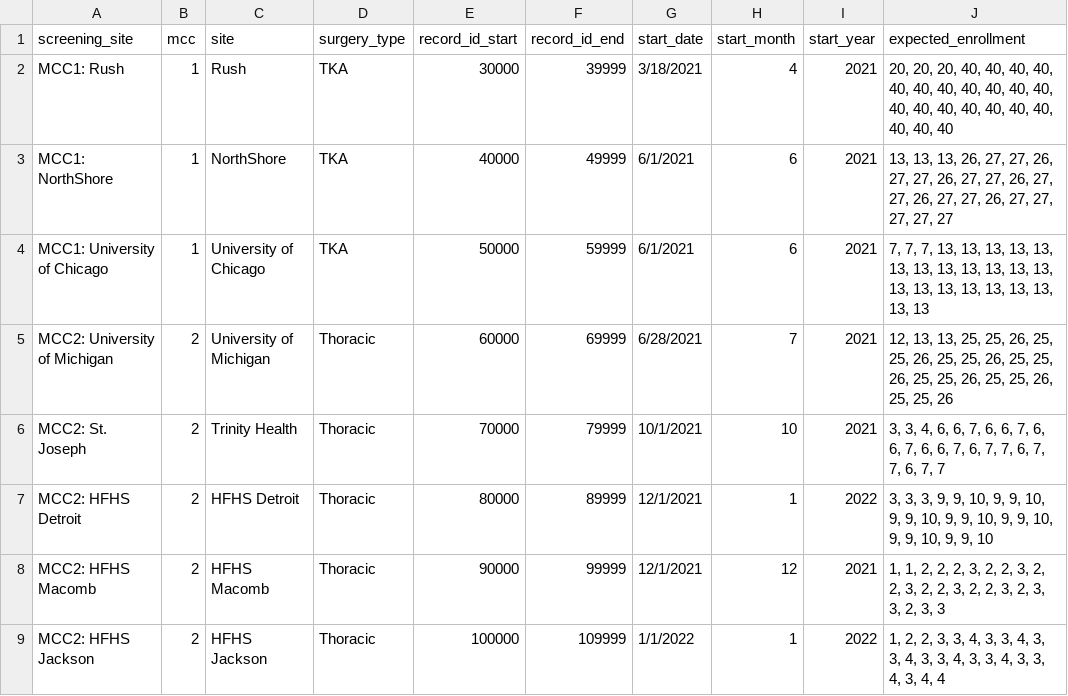
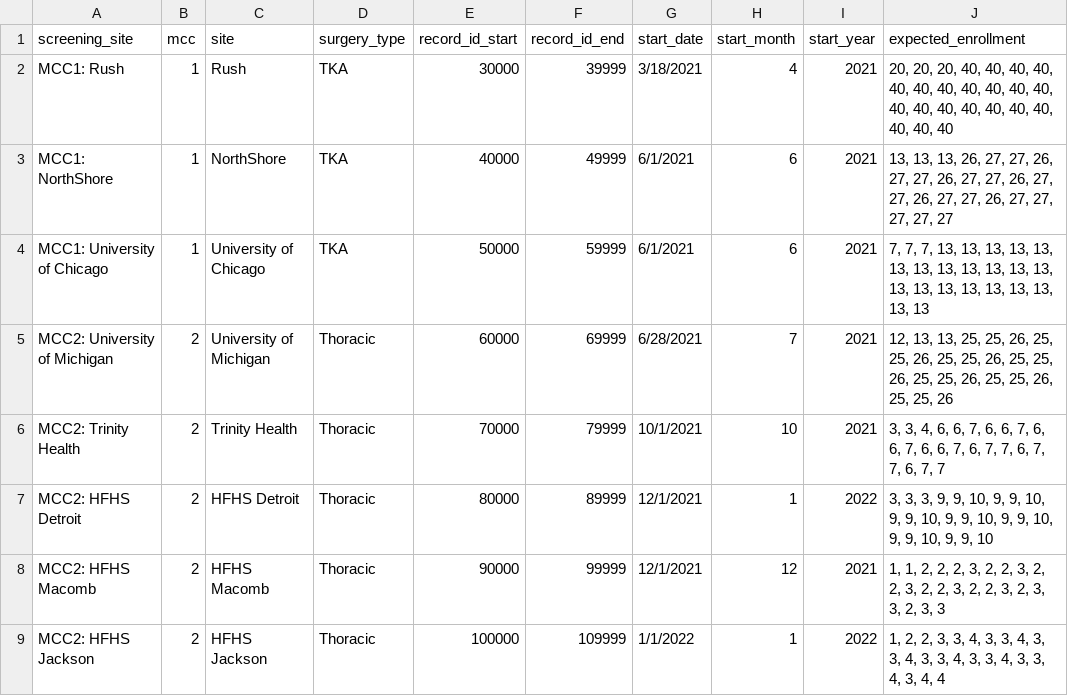
Before and after one commit to TACC/a2cps-weekly-dash, a CSV file: src/assets/screening_sites.csv, drawn as a sheet; only a part is shown; the diff names each change by its address in the sheet, - before the commit and + after, or states it on an @@ line.

Commit message:
St. Joe --> Trinity Health

```diff
--- a/src/assets/screening_sites.csv
+++ b/src/assets/screening_sites.csv
-A6 (screening_site): MCC2: St. Joseph
+A6 (screening_site): MCC2: Trinity Health
```
